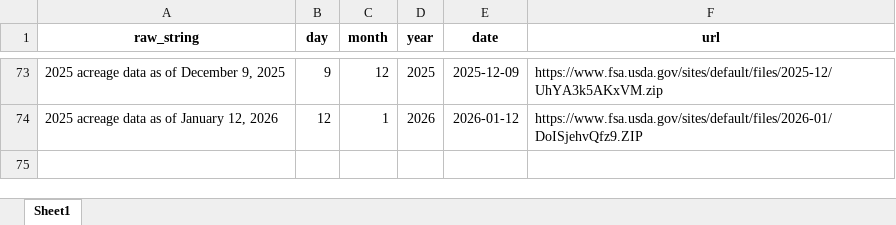
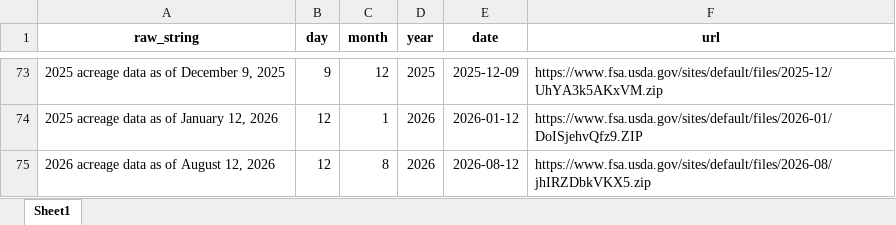
Before and after one commit to dylan-turner25/rfsa, an Excel workbook: data-raw/fsaCropAcreage/fsa_acreage_urls.xlsx, sheet Sheet1, drawn as a sheet; only a part is shown, gaps mark what is left out; values as stored, in another font and other column widths than the file's, no borders; the diff names each change by its address in the sheet, - before the commit and + after, or states it on an @@ line.

Commit message:
Updating fsa planted acreage based on august data release

```diff
--- a/data-raw/fsaCropAcreage/fsa_acreage_urls.xlsx (sheet Sheet1)
+++ b/data-raw/fsaCropAcreage/fsa_acreage_urls.xlsx (sheet Sheet1)
+row 75: 2026 acreage data as of August 12, 2026 | 12 | 8 | 2026 | 2026-08-12 | https://www.fsa.usda.gov/sites/default/files/2026-08/jhIRZDbkVKX5.zip
```
Also changed, not shown: 4 other files.
